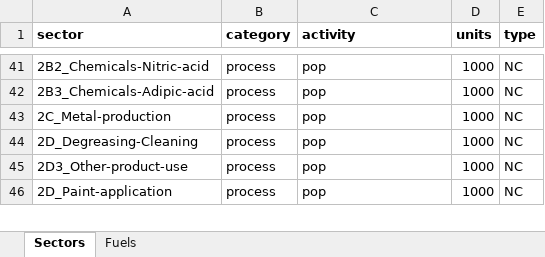
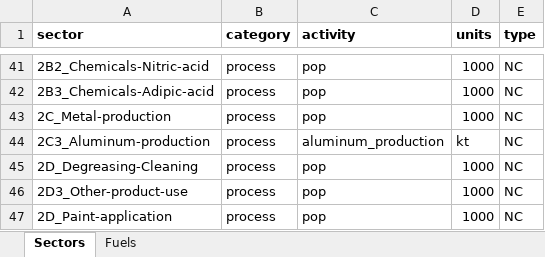
Before and after one commit to JGCRI/CEDS, an Excel workbook: input/mappings/Master_Fuel_Sector_List.xlsx, sheet Sectors, drawn as a sheet; only a part is shown, gaps mark what is left out; values as stored, in another font and other column widths than the file's, no borders; the diff names each change by its address in the sheet, - before the commit and + after, or states it on an @@ line.

Commit message:
Added 2C_Aluminum-production sector. (Added driver .xlsx data, created driver data processing script, updated Master_Fuel_Sector_List and Master_Sector_Level_map, and activity_input_mapping file).

```diff
--- a/input/mappings/Master_Fuel_Sector_List.xlsx (sheet Sectors)
+++ b/input/mappings/Master_Fuel_Sector_List.xlsx (sheet Sectors)
+row 44: 2C3_Aluminum-production | process | aluminum_production | kt | NC
```
Also changed, not shown: 4 other files.
